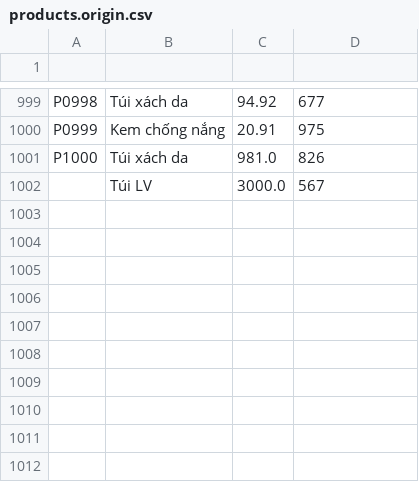
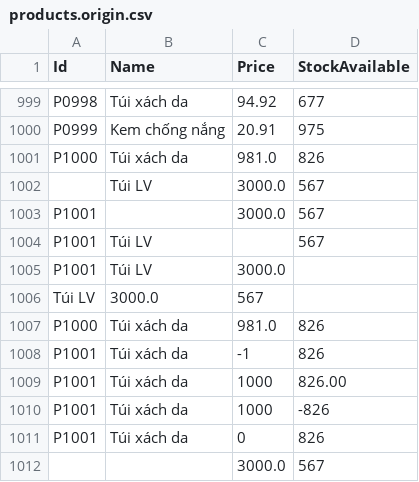
Before and after one commit to bnsfbnn/CSVPracticeConsoleApp, a CSV file: files/input-files/products.origin.csv, drawn as a sheet; only a part is shown, gaps mark what is left out; the diff names each change by its address in the sheet, - before the commit and + after, or states it on an @@ line.

```diff
--- a/files/input-files/products.origin.csv
+++ b/files/input-files/products.origin.csv
-row 1: (empty)
+row 1: Id | Name | Price | StockAvailable
+row 1003: P1001 |  | 3000.0 | 567
+row 1004: P1001 | Túi LV |  | 567
+row 1005: P1001 | Túi LV | 3000.0
+row 1006: Túi LV | 3000.0 | 567
+row 1007: P1000 | Túi xách da | 981.0 | 826
+row 1008: P1001 | Túi xách da | -1 | 826
+row 1009: P1001 | Túi xách da | 1000 | 826.00
+row 1010: P1001 | Túi xách da | 1000 | -826
+row 1011: P1001 | Túi xách da | 0 | 826
+row 1012:  |  | 3000.0 | 567
```
Also changed, not shown: files/input-files/customers.origin.csv, files/input-files/orders.origin.csv, 36 other files.
